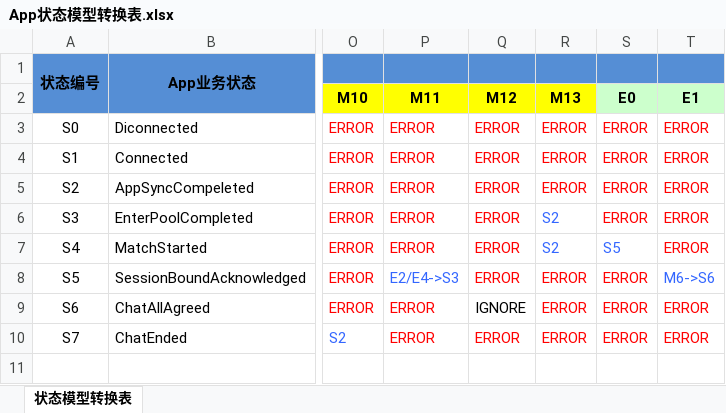
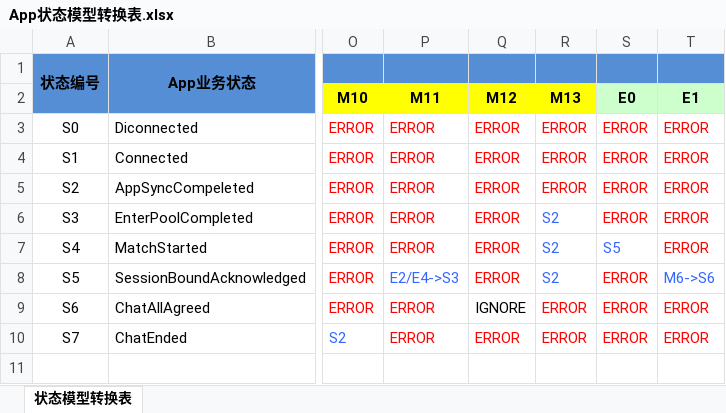
Before and after one commit to simplelifestudio/RenHai, an Excel workbook: Design/App状态模型转换表.xlsx, sheet 状态模型转换表, drawn as a sheet; only a part is shown, gaps mark what is left out; values as stored, in another font and other column widths than the file's, no borders; the diff names each change by its address in the sheet, - before the commit and + after, or states it on an @@ line.

```diff
--- a/Design/App状态模型转换表.xlsx (sheet 状态模型转换表)
+++ b/Design/App状态模型转换表.xlsx (sheet 状态模型转换表)
-R8: ERROR
+R8: S2
-R8 text colour: #FF0000
+R8 text colour: #3366FF
```
Also changed, not shown: 1 other file.
